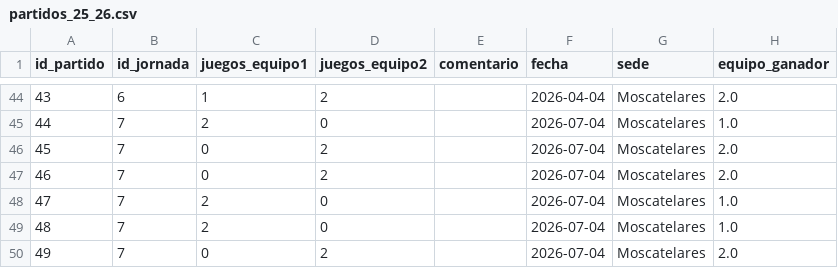
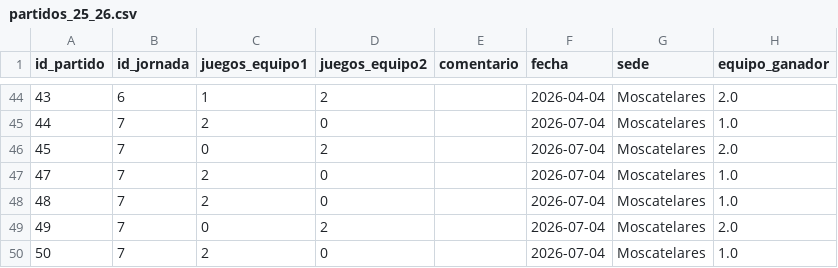
Before and after one commit to AlvarG12/padel_guimaneta, a CSV file: data/partidos_25_26.csv, drawn as a sheet; only a part is shown, gaps mark what is left out; the shorter side is filled out with more unchanged rows.

Commit message:
❌ Borrado partido 46 (2025/26)

```diff
--- a/data/partidos_25_26.csv
+++ b/data/partidos_25_26.csv
@@ -46,3 +46,2 @@ id_partido,id_jornada,juegos_equipo1,juegos_equipo2,comentario,fecha,sede,equipo
 45,7,0,2,,2026-07-04,Moscatelares,2.0
-46,7,0,2,,2026-07-04,Moscatelares,2.0
 47,7,2,0,,2026-07-04,Moscatelares,1.0
```
